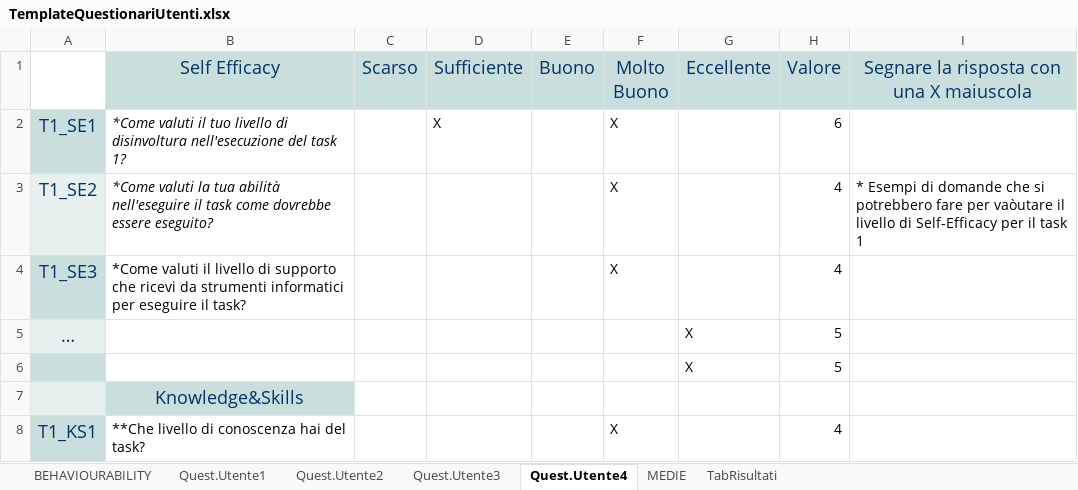
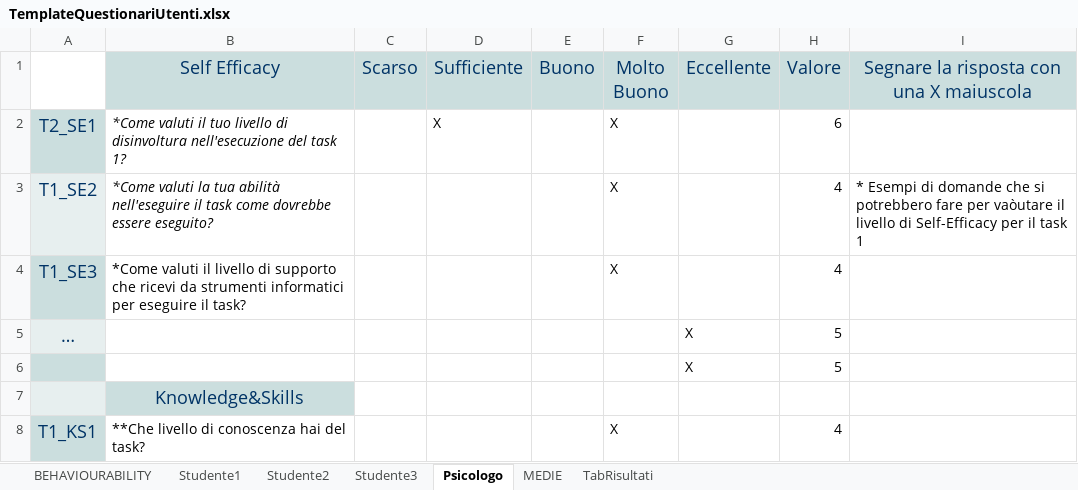
Before and after one commit to Alberto-00/Jiminy-Cricket, an Excel workbook: TemplateQuestionariUtenti.xlsx, sheet Psicologo, drawn as a sheet; only a part is shown; values as stored, in another font and other column widths than the file's, no borders; the diff names each change by its address in the sheet, - before the commit and + after, or states it on an @@ line.

Commit message:
Stesura parziale Questionario Utenti

```diff
--- a/TemplateQuestionariUtenti.xlsx (sheet Psicologo)
+++ b/TemplateQuestionariUtenti.xlsx (sheet Psicologo)
-sheet tab: Quest.Utente1
+sheet tab: Studente1
-sheet tab: Quest.Utente2
+sheet tab: Studente2
-sheet tab: Quest.Utente3
+sheet tab: Studente3
-sheet tab: Quest.Utente4
+sheet tab: Psicologo
-A2: T1_SE1
+A2: T2_SE1
```
Also changed, not shown: sheet Studente3, sheet Studente2, sheet BEHAVIOURABILITY, sheet Studente1, sheet MEDIE, sheet TabRisultati, formulas that keep their value.
